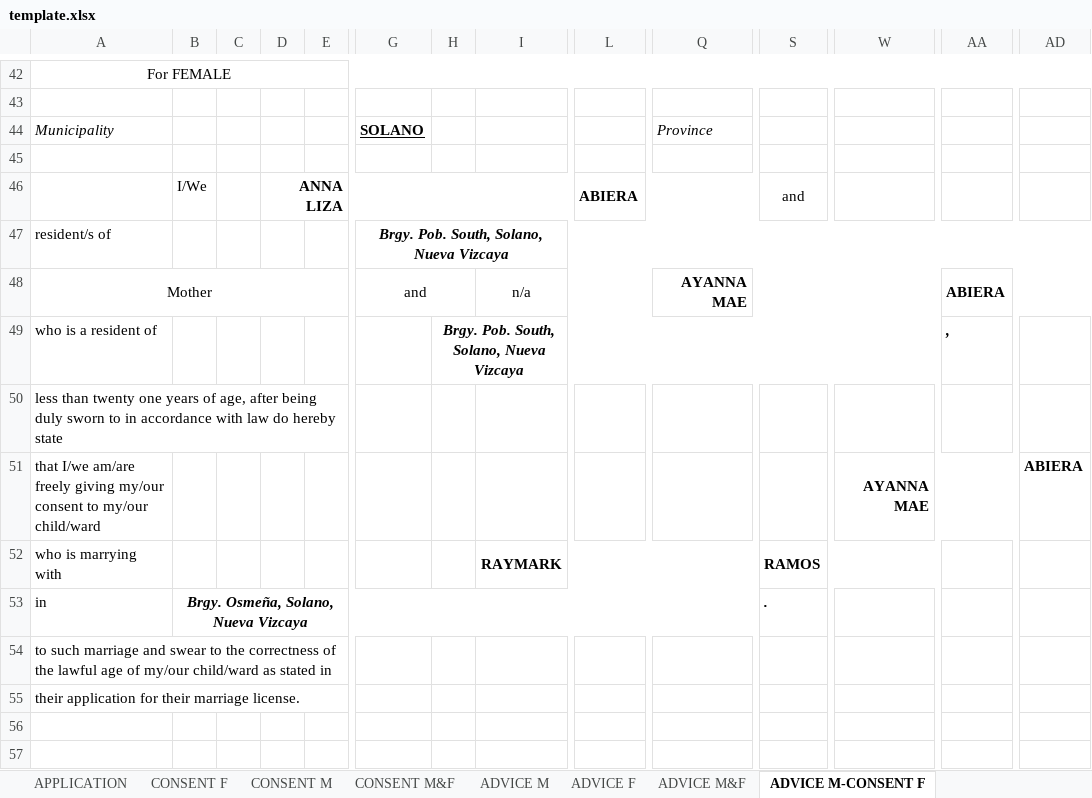
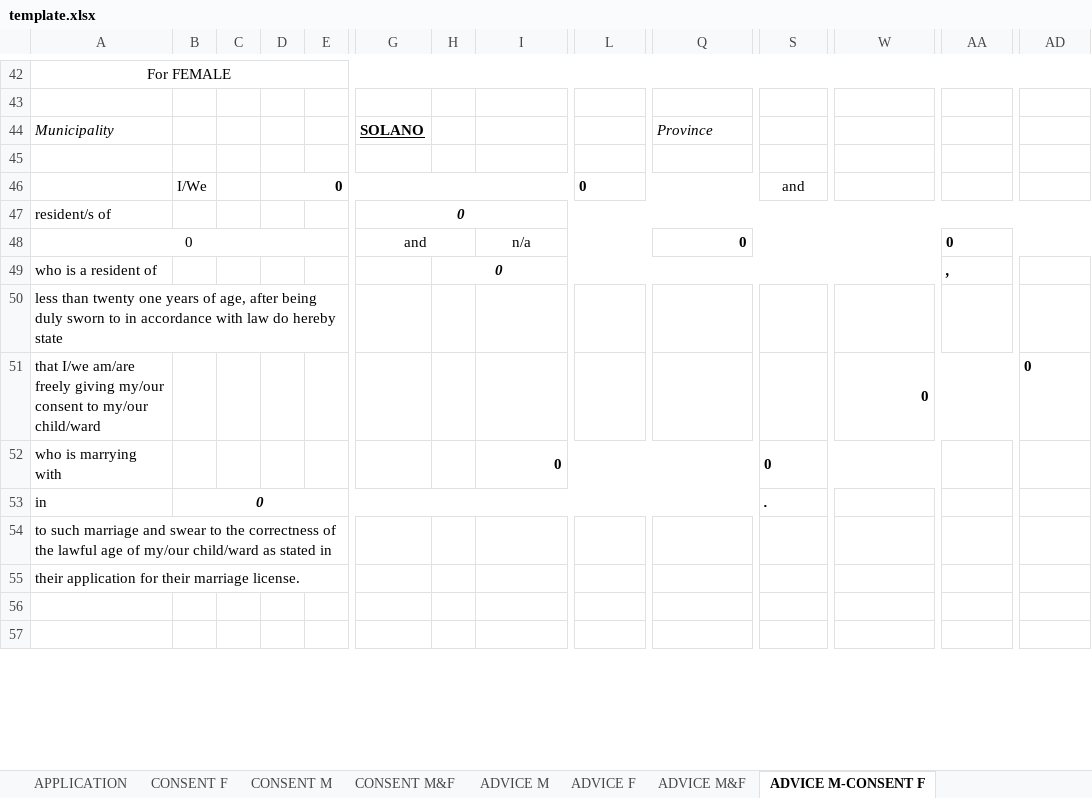
Before and after one commit to iHoshiii/Marriage-License-System, an Excel workbook: ui/src/assets/excel/template.xlsx, sheet ADVICE M-CONSENT F, drawn as a sheet; only a part is shown, gaps mark what is left out; values as stored, in another font and other column widths than the file's, no borders; charts and pictures not drawn; the diff covers the shown part only; the diff names each change by its address in the sheet, - before the commit and + after, or states it on an @@ line.

```diff
--- a/ui/src/assets/excel/template.xlsx (sheet ADVICE M-CONSENT F)
+++ b/ui/src/assets/excel/template.xlsx (sheet ADVICE M-CONSENT F)
-D46: ANNA LIZA
+D46: 0
-L46: ABIERA
+L46: 0
-G47: Brgy. Pob. South, Solano, Nueva Vizcaya
+G47: 0
-A48: Mother
+A48: 0
-Q48: AYANNA MAE
+Q48: 0
-AA48: ABIERA
+AA48: 0
-H49: Brgy. Pob. South, Solano, Nueva Vizcaya
+H49: 0
-W51: AYANNA MAE
+W51: 0
-AD51: ABIERA
+AD51: 0
-I52: RAYMARK
+I52: 0
-S52: RAMOS
+S52: 0
-B53: Brgy. Osmeña, Solano, Nueva Vizcaya
+B53: 0
```
Also changed, not shown: 3 added rows, 3 removed rows and 4 edited cells elsewhere in this sheet, sheet APPLICATION, sheet CONSENT M&F, sheet Notice, sheet CONSENT M-ADVICE F, sheet ADVICE M&F, sheet CONSENT F, 5 more sheets, formulas that keep their value, 3 other files.
